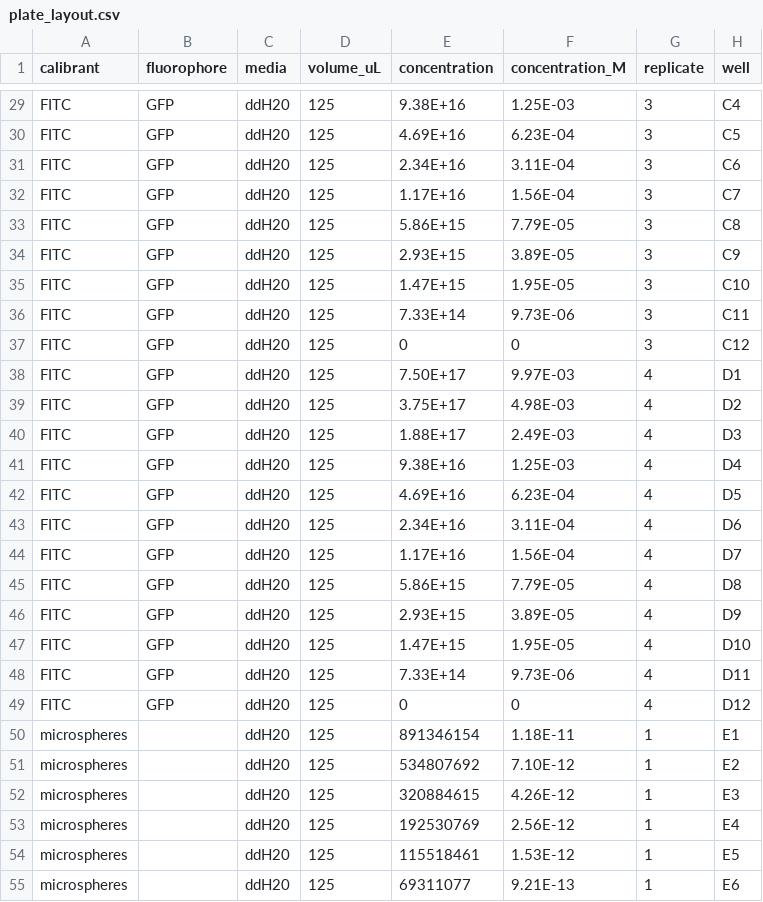
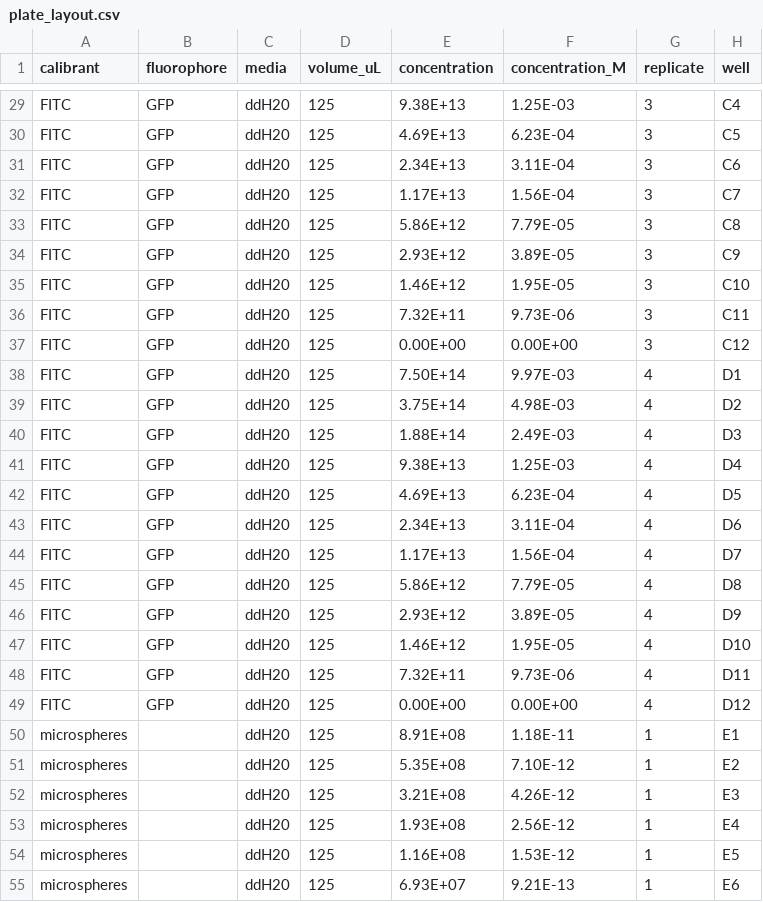
Before and after one commit to ucl-cssb/flopr, a CSV file: examples/plate_reader/biotek_cytation/plate_layout.csv, drawn as a sheet; only a part is shown, gaps mark what is left out; the diff covers the shown part only; the diff names each change by its address in the sheet, - before the commit and + after, or states it on an @@ line.

```diff
--- a/examples/plate_reader/biotek_cytation/plate_layout.csv
+++ b/examples/plate_reader/biotek_cytation/plate_layout.csv
-E29 (concentration): 9.38E+16
+E29 (concentration): 9.38E+13
-E30 (concentration): 4.69E+16
+E30 (concentration): 4.69E+13
-E31 (concentration): 2.34E+16
+E31 (concentration): 2.34E+13
-E32 (concentration): 1.17E+16
+E32 (concentration): 1.17E+13
-E33 (concentration): 5.86E+15
+E33 (concentration): 5.86E+12
-E34 (concentration): 2.93E+15
+E34 (concentration): 2.93E+12
-E35 (concentration): 1.47E+15
+E35 (concentration): 1.46E+12
-E36 (concentration): 7.33E+14
+E36 (concentration): 7.32E+11
-E37 (concentration): 0
+E37 (concentration): 0.00E+00
-F37 (concentration_M): 0
+F37 (concentration_M): 0.00E+00
-E38 (concentration): 7.50E+17
+E38 (concentration): 7.50E+14
-E39 (concentration): 3.75E+17
+E39 (concentration): 3.75E+14
-E40 (concentration): 1.88E+17
+E40 (concentration): 1.88E+14
-E41 (concentration): 9.38E+16
+E41 (concentration): 9.38E+13
-E42 (concentration): 4.69E+16
+E42 (concentration): 4.69E+13
-E43 (concentration): 2.34E+16
+E43 (concentration): 2.34E+13
-E44 (concentration): 1.17E+16
+E44 (concentration): 1.17E+13
-E45 (concentration): 5.86E+15
+E45 (concentration): 5.86E+12
-E46 (concentration): 2.93E+15
+E46 (concentration): 2.93E+12
-E47 (concentration): 1.47E+15
+E47 (concentration): 1.46E+12
-E48 (concentration): 7.33E+14
+E48 (concentration): 7.32E+11
-E49 (concentration): 0
+E49 (concentration): 0.00E+00
-F49 (concentration_M): 0
+F49 (concentration_M): 0.00E+00
-E50 (concentration): 891346154
+E50 (concentration): 8.91E+08
-E51 (concentration): 534807692
+E51 (concentration): 5.35E+08
-E52 (concentration): 320884615
+E52 (concentration): 3.21E+08
-E53 (concentration): 192530769
+E53 (concentration): 1.93E+08
-E54 (concentration): 115518461
+E54 (concentration): 1.16E+08
-E55 (concentration): 69311077
+E55 (concentration): 6.93E+07
```
Also changed, not shown: 75 edited cells elsewhere in this file.
